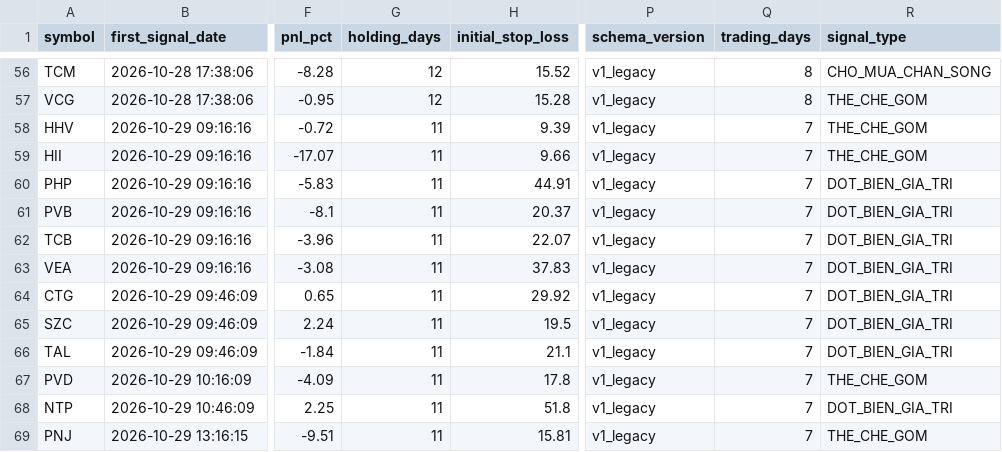
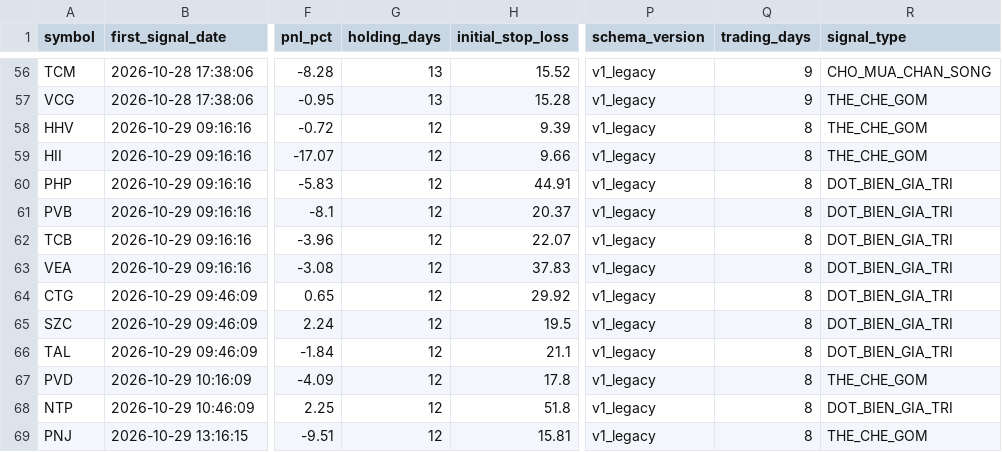
Before and after one commit to DaniNguyen2509/Neiro-Stock-VN, a CSV file: data/ml_signals_dataset.csv, drawn as a sheet; only a part is shown, gaps mark what is left out; the diff covers the shown part only; the diff names each change by its address in the sheet, - before the commit and + after, or states it on an @@ line.

```diff
--- a/data/ml_signals_dataset.csv
+++ b/data/ml_signals_dataset.csv
-G56:G57 (holding_days): 12
+G56:G57 (holding_days): 13
-Q56:Q57 (trading_days): 8
+Q56:Q57 (trading_days): 9
-G58:G69 (holding_days): 11
+G58:G69 (holding_days): 12
-Q58:Q69 (trading_days): 7
+Q58:Q69 (trading_days): 8
```
Also changed, not shown: 171 edited cells elsewhere in this file, 6 other files.
